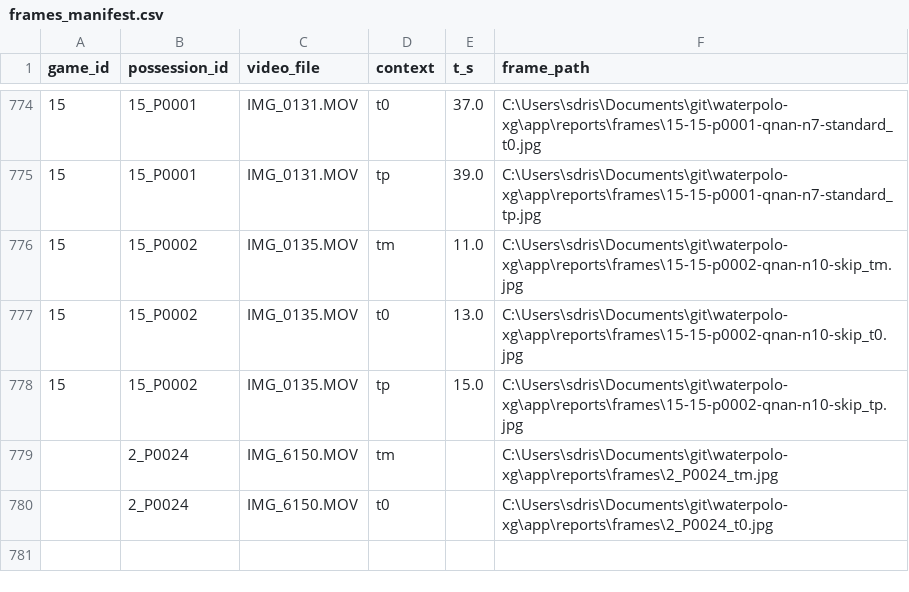
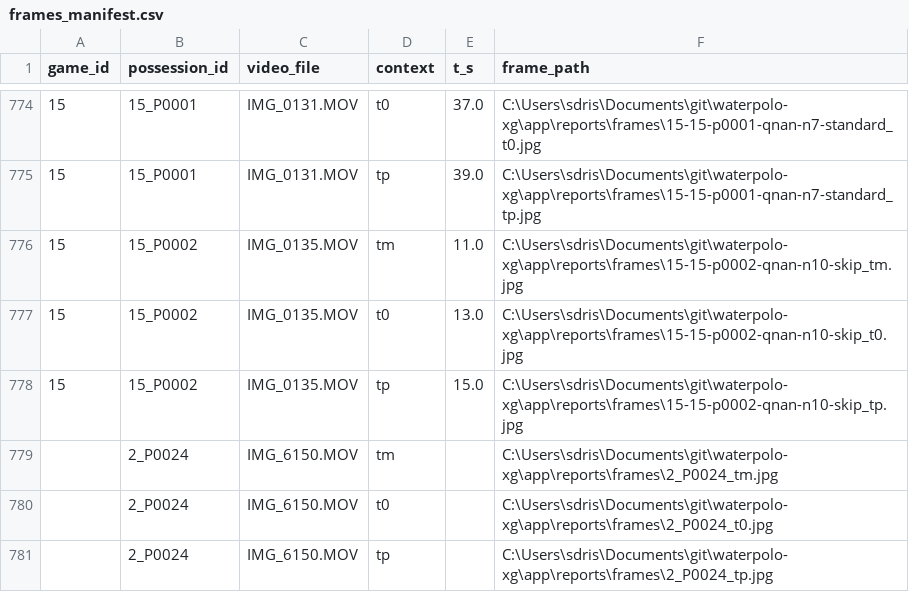
Before and after one commit to jack-t-driscoll/waterpolo-xg, a CSV file: app/reports/frames/frames_manifest.csv, drawn as a sheet; only a part is shown, gaps mark what is left out; the diff names each change by its address in the sheet, - before the commit and + after, or states it on an @@ line.

```diff
--- a/app/reports/frames/frames_manifest.csv
+++ b/app/reports/frames/frames_manifest.csv
+row 781:  | 2_P0024 | IMG_6150.MOV | tp |  | C:\Users\sdris\Documents\git\waterpolo-xg\app\reports\frames\2_P0024_tp.jpg
```
Also changed, not shown: app/features_shots.csv, app/reports/xg_by_game_all_calibrated_logreg_final.csv, 50 other files.
